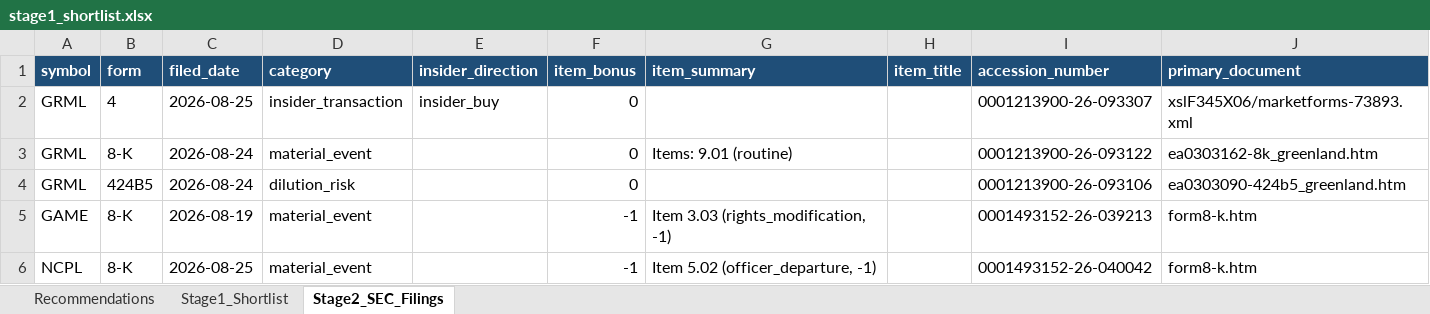
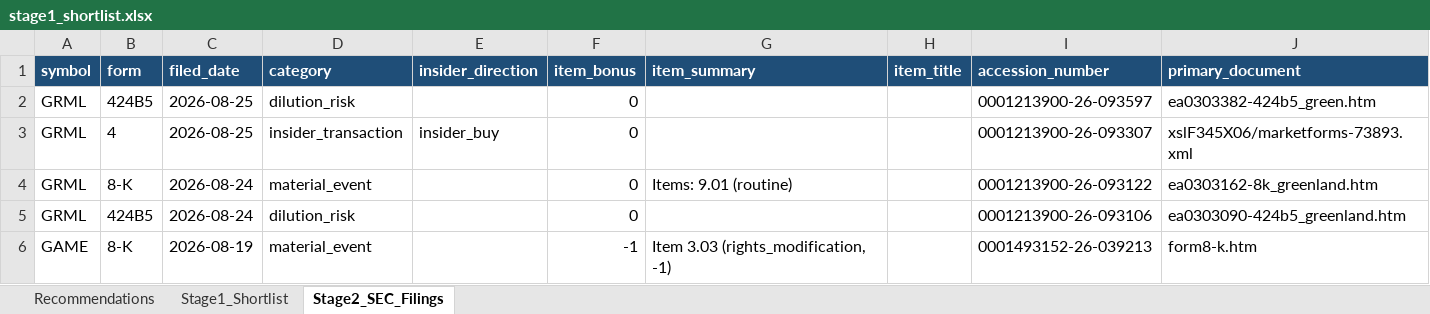
Before and after one commit to ARa2of/Small_Caps_Screener, an Excel workbook: output/stage1_shortlist.xlsx, sheet Stage2_SEC_Filings, drawn as a sheet; only a part is shown; the shorter side is filled out with more unchanged rows; values as stored, in another font and other column widths than the file's, no borders; the diff names each change by its address in the sheet, - before the commit and + after, or states it on an @@ line.

```diff
--- a/output/stage1_shortlist.xlsx (sheet Stage2_SEC_Filings)
+++ b/output/stage1_shortlist.xlsx (sheet Stage2_SEC_Filings)
+row 2: GRML | 424B5 | 2026-08-25 | dilution_risk |  | 0 |  |  | 0001213900-26-093597 | ea0303382-424b5_green.htm
```
Also changed, not shown: sheet Recommendations, sheet Stage1_Shortlist, 2 other files.
